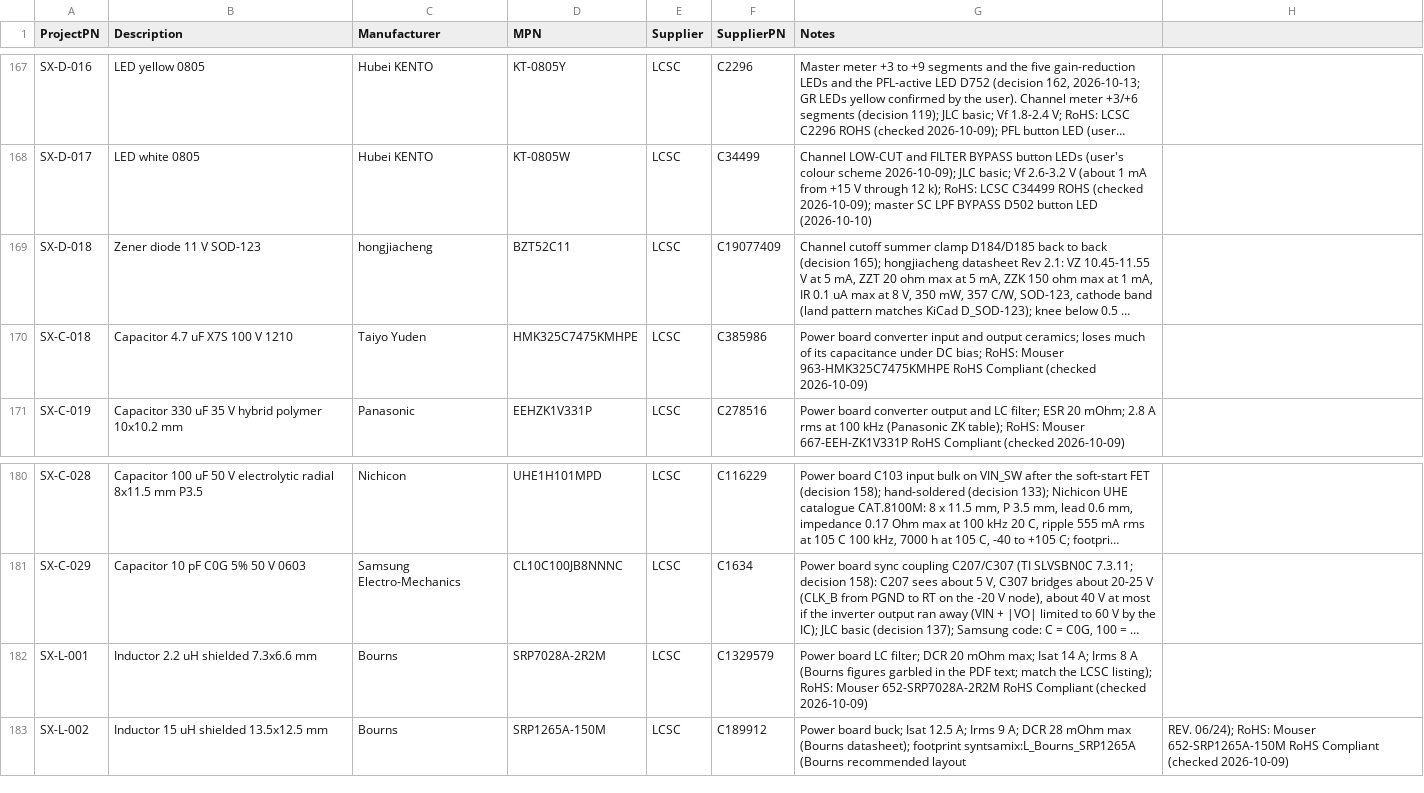
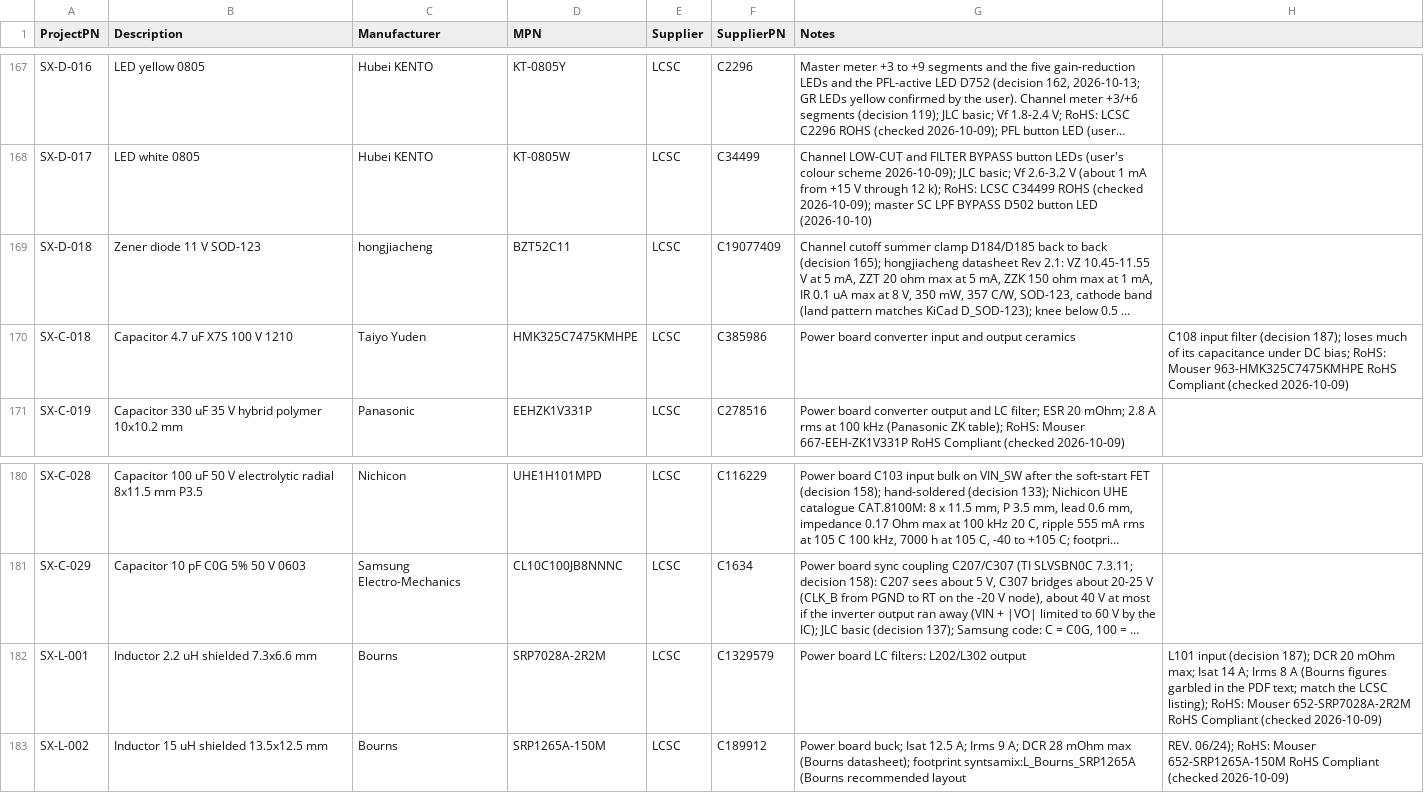
Before and after one commit to plektra/syntsamix, a CSV file: docs/parts.csv, drawn as a sheet; only a part is shown, gaps mark what is left out; long unchanged cells end in …; the diff names each change by its address in the sheet, - before the commit and + after, or states it on an @@ line.

```diff
--- a/docs/parts.csv
+++ b/docs/parts.csv
-G170 (Notes): …and output ceramics; loses much of its capacitance under DC bias; RoHS: Mouser 963-HMK325C7475KMHPE RoHS Compliant (checked 2026-10-09)
+G170 (Notes): …and output ceramics
-H170: (empty)
+H170: C108 input filter (decision 187); loses much of its capacitance under DC bias; RoHS: Mouser 963-HMK325C7475KMHPE RoHS Compliant (checked 2026-10-09)
-G182 (Notes): …board LC filter; DCR 20 mOhm max; Isat 14 A; Irms 8 A (Bourns figures garbled in the PDF text; match the LCSC listing); RoHS: Mouser 652-SRP7028A-2R2M RoHS Compliant (checked 2026-10-09)
+G182 (Notes): …board LC filters: L202/L302 output
-H182: (empty)
+H182: L101 input (decision 187); DCR 20 mOhm max; Isat 14 A; Irms 8 A (Bourns figures garbled in the PDF text; match the LCSC listing); RoHS: Mouser 652-SRP7028A-2R2M RoHS Compliant (checked 2026-10-09)
```
Also changed, not shown: 17 other files.
